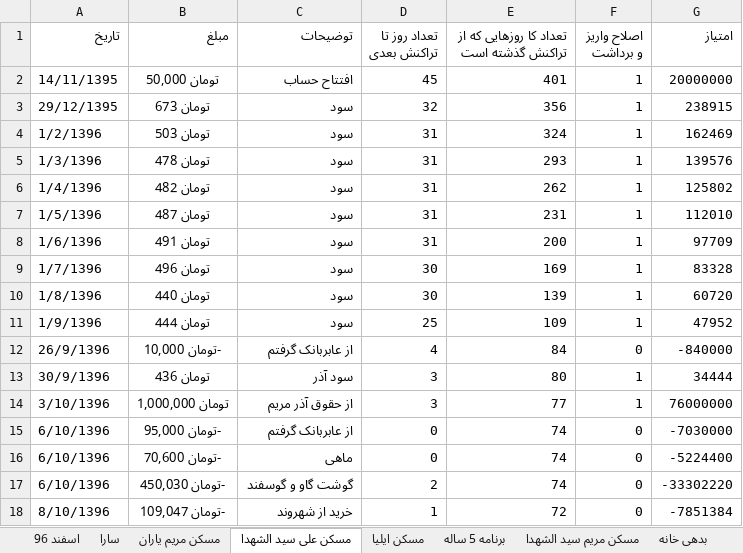
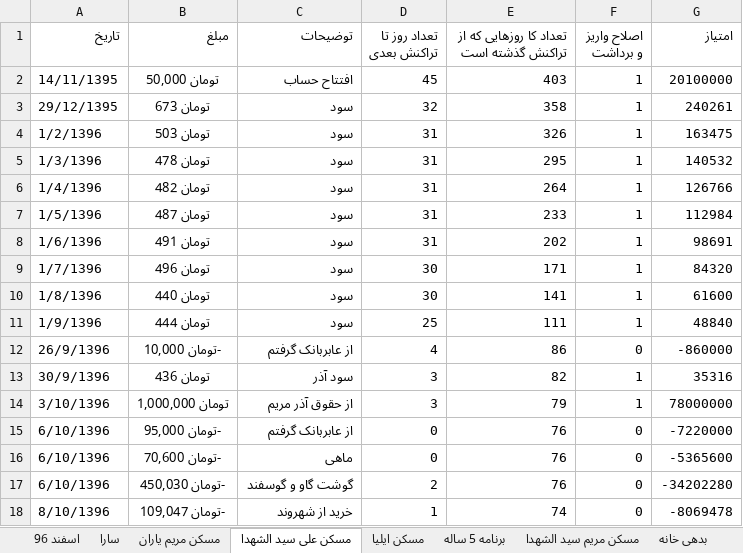
Before and after one commit to ali61n60/AudioDemo, an Excel workbook: AudioDemo/finance/finance.xlsx, sheet مسکن علی سید الشهدا, drawn as a sheet; only a part is shown; values as stored, in another font and other column widths than the file's, no borders; the diff covers the shown part only; the diff names each change by its address in the sheet, - before the commit and + after, or states it on an @@ line.

Commit message:
21/12/1396 Home

```diff
--- a/AudioDemo/finance/finance.xlsx (sheet مسکن علی سید الشهدا)
+++ b/AudioDemo/finance/finance.xlsx (sheet مسکن علی سید الشهدا)
-E2: 401
+E2: 403
-G2 (امتیاز): 20000000
+G2 (امتیاز): 20100000
-E3: 356
+E3: 358
-G3 (امتیاز): 238915
+G3 (امتیاز): 240261
-E4: 324
+E4: 326
-G4 (امتیاز): 162469
+G4 (امتیاز): 163475
-E5: 293
+E5: 295
-G5 (امتیاز): 139576
+G5 (امتیاز): 140532
-E6: 262
+E6: 264
-G6 (امتیاز): 125802
+G6 (امتیاز): 126766
-E7: 231
+E7: 233
-G7 (امتیاز): 112010
+G7 (امتیاز): 112984
-E8: 200
+E8: 202
-G8 (امتیاز): 97709
+G8 (امتیاز): 98691
-E9: 169
+E9: 171
-G9 (امتیاز): 83328
+G9 (امتیاز): 84320
-E10: 139
+E10: 141
-G10 (امتیاز): 60720
+G10 (امتیاز): 61600
-E11: 109
+E11: 111
-G11 (امتیاز): 47952
+G11 (امتیاز): 48840
-E12: 84
+E12: 86
-G12 (امتیاز): -840000
+G12 (امتیاز): -860000
-E13: 80
+E13: 82
-G13 (امتیاز): 34444
+G13 (امتیاز): 35316
-E14: 77
+E14: 79
-G14 (امتیاز): 76000000
+G14 (امتیاز): 78000000
-E15:E17: 74
+E15:E17: 76
-G15 (امتیاز): -7030000
+G15 (امتیاز): -7220000
-G16 (امتیاز): -5224400
+G16 (امتیاز): -5365600
-G17 (امتیاز): -33302220
+G17 (امتیاز): -34202280
-E18: 72
+E18: 74
-G18 (امتیاز): -7851384
+G18 (امتیاز): -8069478
```
Also changed, not shown: 2 added rows, 2 removed rows and 74 edited cells elsewhere in this sheet, sheet برنامه 5 ساله, sheet اسفند 96, sheet مسکن ایلیا, formulas that keep their value.
